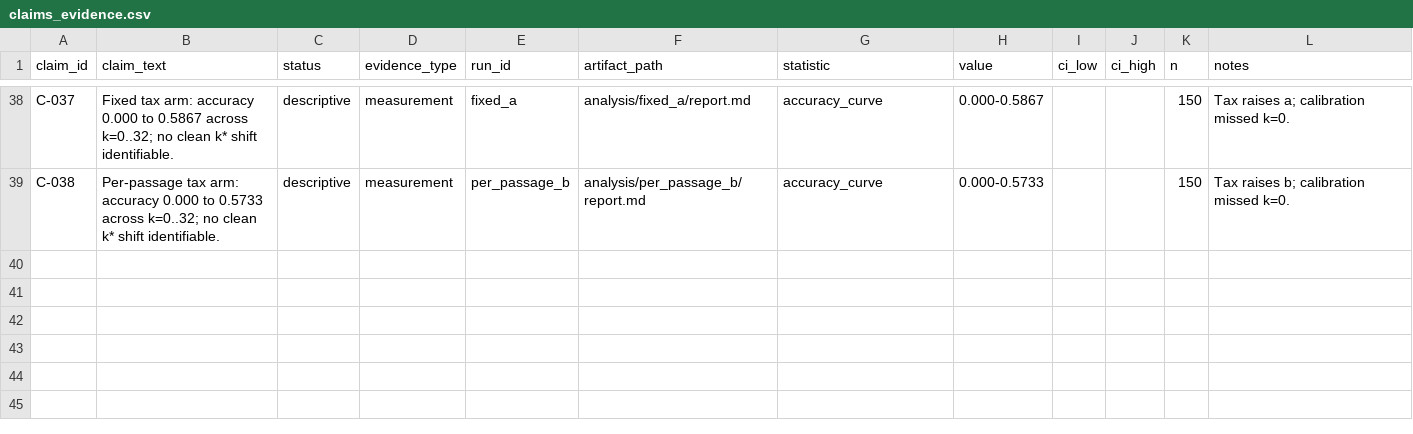
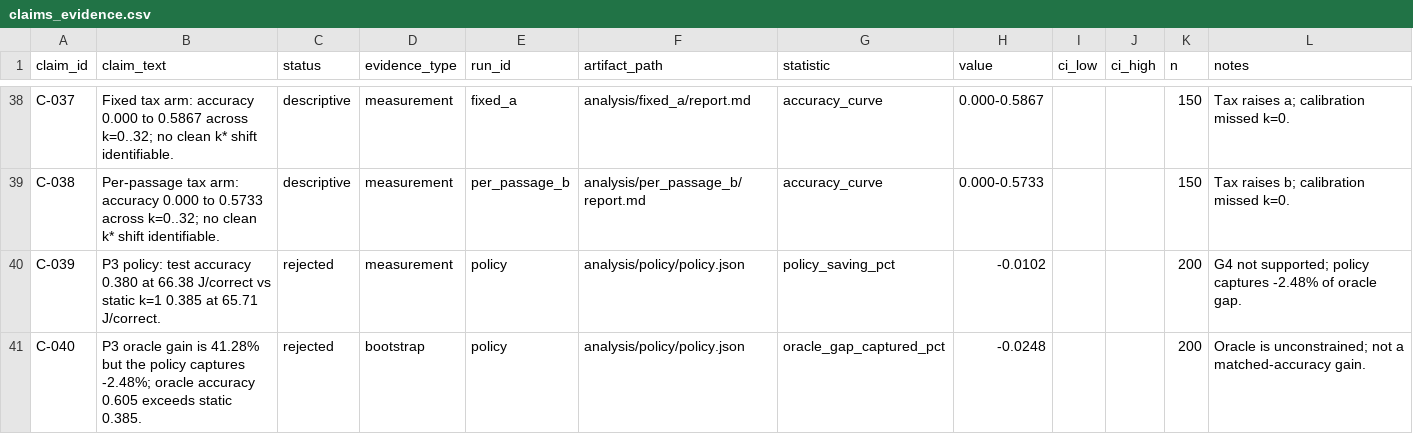
Before and after one commit to Atik203/energy-optimal-rag, a CSV file: artifacts/claims_evidence.csv, drawn as a sheet; only a part is shown, gaps mark what is left out.

```diff
--- a/artifacts/claims_evidence.csv
+++ b/artifacts/claims_evidence.csv
@@ -39 +39,3 @@ C-037,Fixed tax arm: accuracy 0.000 to 0.5867 across k=0..32; no clean k* shift
 C-038,Per-passage tax arm: accuracy 0.000 to 0.5733 across k=0..32; no clean k* shift identifiable.,descriptive,measurement,per_passage_b,analysis/per_passage_b/report.md,accuracy_curve,0.000-0.5733,,,150,Tax raises b; calibration missed k=0.
+C-039,P3 policy: test accuracy 0.380 at 66.38 J/correct vs static k=1 0.385 at 65.71 J/correct.,rejected,measurement,policy,analysis/policy/policy.json,policy_saving_pct,-0.0102,,,200,G4 not supported; policy captures -2.48% of oracle gap.
+C-040,P3 oracle gain is 41.28% but the policy captures -2.48%; oracle accuracy 0.605 exceeds static 0.385.,rejected,bootstrap,policy,analysis/policy/policy.json,oracle_gap_captured_pct,-0.0248,,,200,Oracle is unconstrained; not a matched-accuracy gain.
```
Also changed, not shown: artifacts/ledger.csv, 10 other files.
